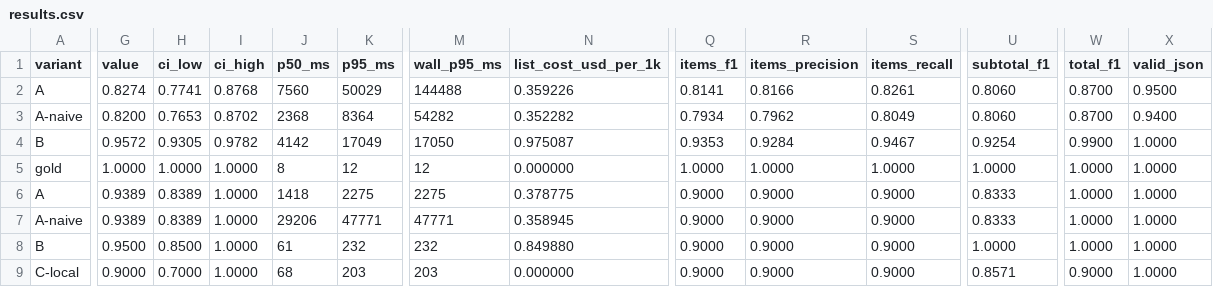
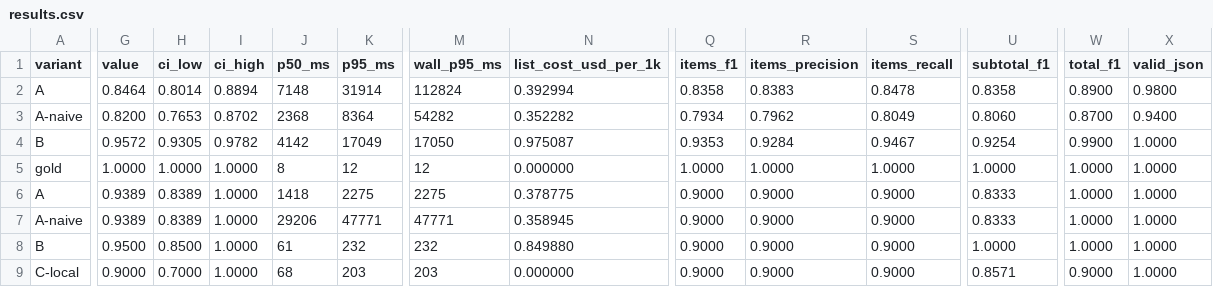
Before and after one commit to Udai30/receipt-extractor, a CSV file: reports/results.csv, drawn as a sheet; only a part is shown, gaps mark what is left out; the diff names each change by its address in the sheet, - before the commit and + after, or states it on an @@ line.

```diff
--- a/reports/results.csv
+++ b/reports/results.csv
-G2 (value): 0.8274
+G2 (value): 0.8464
-H2 (ci_low): 0.7741
+H2 (ci_low): 0.8014
-I2 (ci_high): 0.8768
+I2 (ci_high): 0.8894
-J2 (p50_ms): 7560
+J2 (p50_ms): 7148
-K2 (p95_ms): 50029
+K2 (p95_ms): 31914
-M2 (wall_p95_ms): 144488
+M2 (wall_p95_ms): 112824
-N2 (list_cost_usd_per_1k): 0.359226
+N2 (list_cost_usd_per_1k): 0.392994
-Q2 (items_f1): 0.8141
+Q2 (items_f1): 0.8358
-R2 (items_precision): 0.8166
+R2 (items_precision): 0.8383
-S2 (items_recall): 0.8261
+S2 (items_recall): 0.8478
-U2 (subtotal_f1): 0.8060
+U2 (subtotal_f1): 0.8358
-W2 (total_f1): 0.8700
+W2 (total_f1): 0.8900
-X2 (valid_json): 0.9500
+X2 (valid_json): 0.9800
```
Also changed, not shown: reports/failures.csv, 5 other files.
